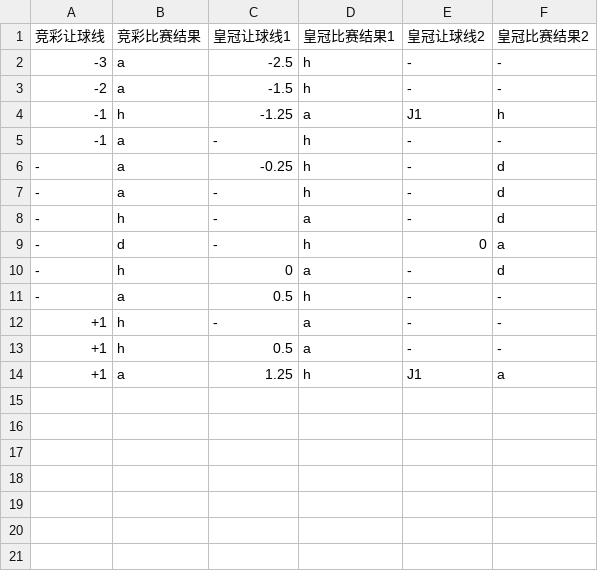
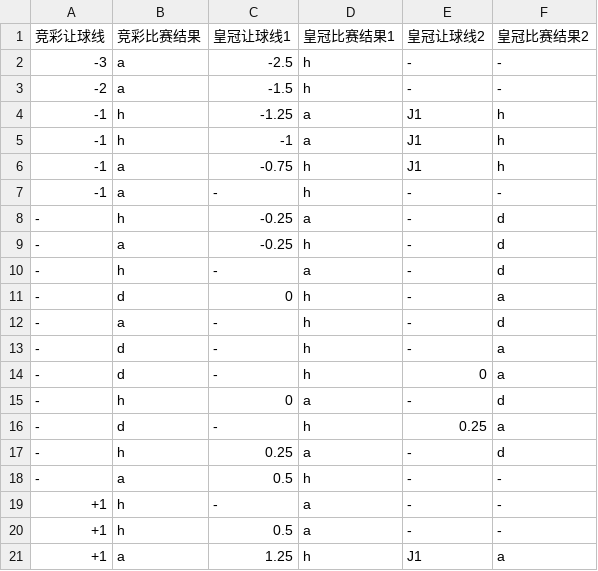
Before and after one commit to zxxzzzzz/oddServer, a CSV file: cache/chuanRule.csv, drawn as a sheet.

```diff
--- a/cache/chuanRule.csv
+++ b/cache/chuanRule.csv
@@ -4,8 +4,15 @@
 -1,h,-1.25,a,J1,h
+-1,h,-1,a,J1,h
+-1,a,-0.75,h,J1,h
 -1,a,-,h,-,-
+-,h,-0.25,a,-,d
 -,a,-0.25,h,-,d
+-,h,-,a,-,d
+-,d,0,h,-,a
 -,a,-,h,-,d
--,h,-,a,-,d
+-,d,-,h,-,a
 -,d,-,h,0,a
 -,h,0,a,-,d
+-,d,-,h,0.25,a
+-,h,0.25,a,-,d
 -,a,0.5,h,-,-
```
Also changed, not shown: cache/methodRule.csv, cache/sinRule.csv, 14 other files.
